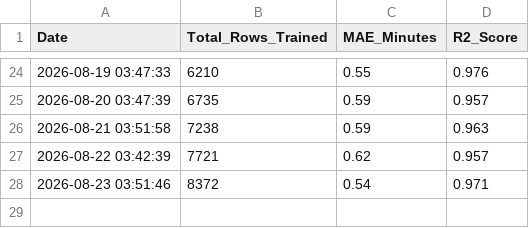
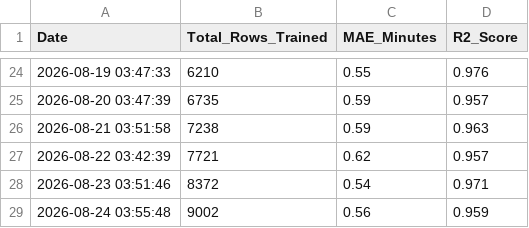
Before and after one commit to jemmziray-tech/Dar_Traffic_Project, a CSV file: model_metrics.csv, drawn as a sheet; only a part is shown, gaps mark what is left out.

Commit message:
auto: daily AI retrain — updated XGBoost + RL model [skip ci]

```diff
--- a/model_metrics.csv
+++ b/model_metrics.csv
@@ -28 +28,2 @@ Date,Total_Rows_Trained,MAE_Minutes,R2_Score
 2026-08-23 03:51:46,8372,0.54,0.971
+2026-08-24 03:55:48,9002,0.56,0.959
```
Also changed, not shown: 2 other files.
